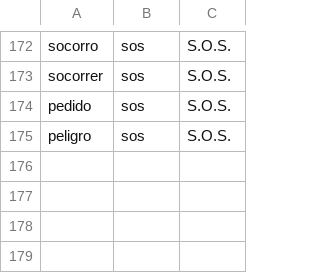
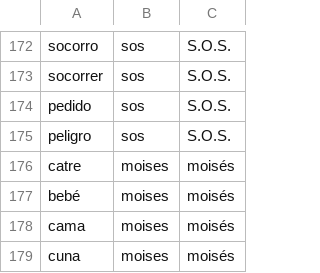
Before and after one commit to almadana/SWOW-RP, a CSV file: data/dictionaries/cueResponseCorrections.csv, drawn as a sheet; only a part is shown, gaps mark what is left out.

```diff
--- a/data/dictionaries/cueResponseCorrections.csv
+++ b/data/dictionaries/cueResponseCorrections.csv
@@ -175 +175,5 @@
 "peligro","sos","S.O.S."
+"catre","moises","moisés"
+"bebé","moises","moisés"
+"cama","moises","moisés"
+"cuna","moises","moisés"
```
Also changed, not shown: data/dictionaries/responseCorrections.csv, 39 other files.
